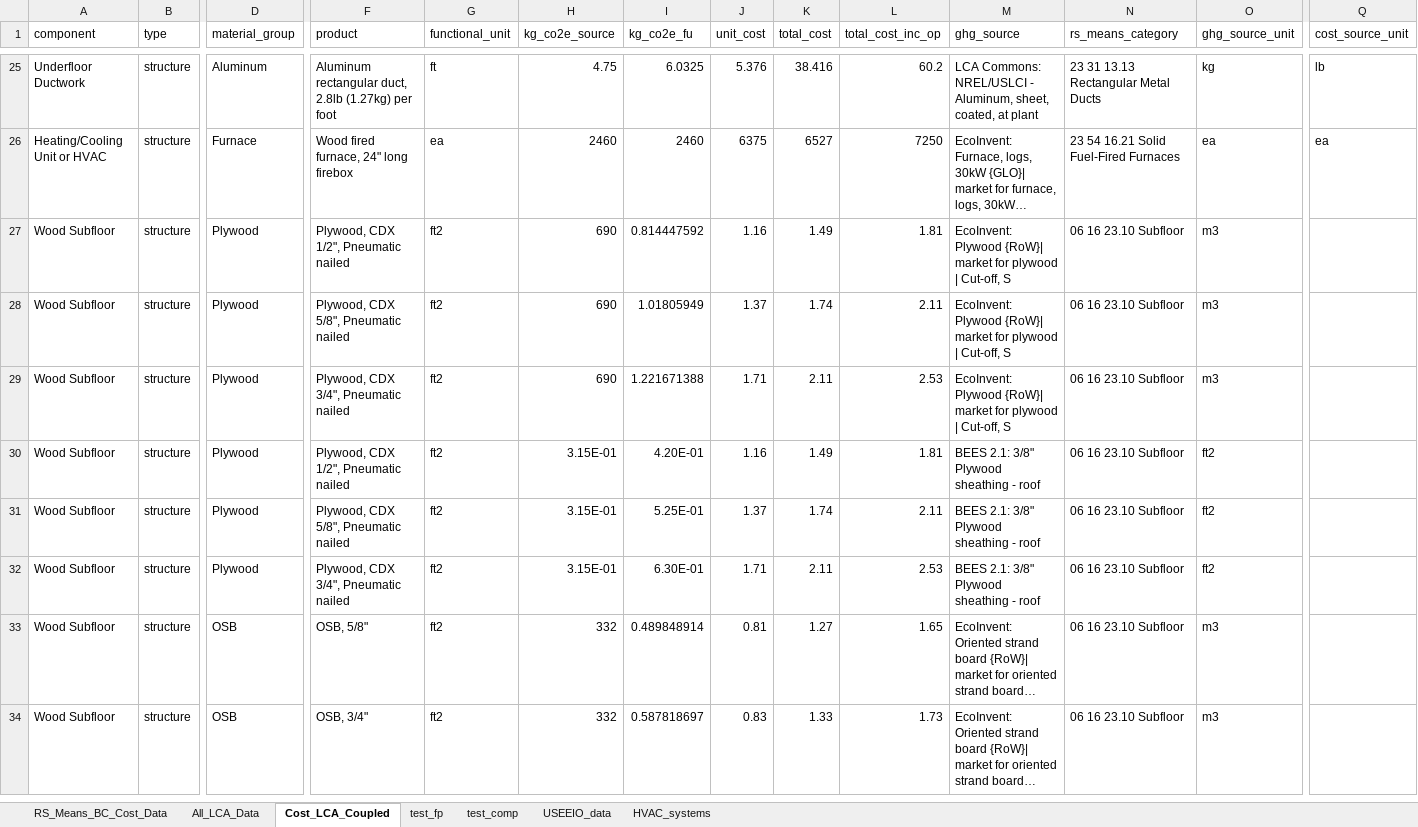
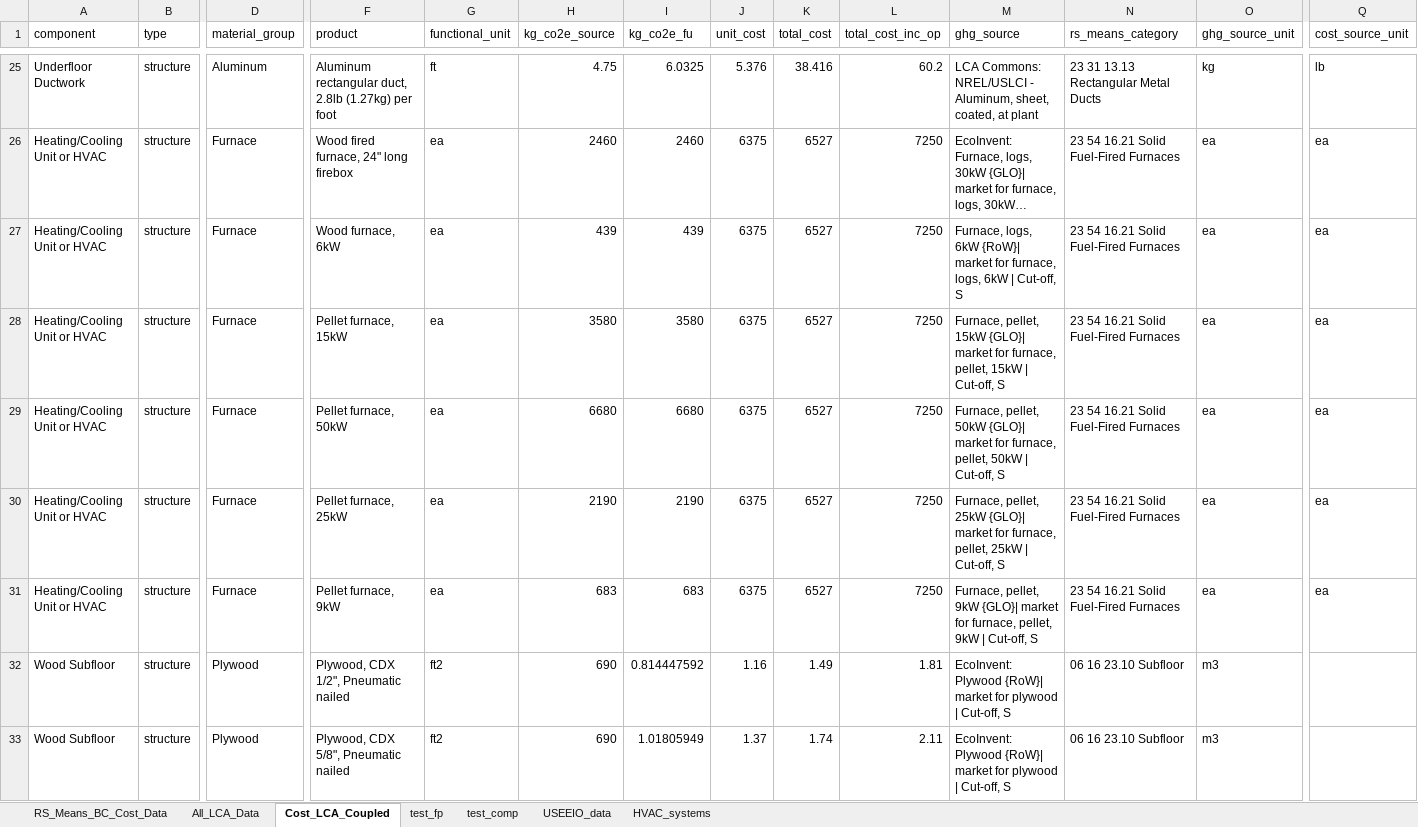
Before and after one commit to sebastianrowan/building_impact_model, an Excel workbook: data/component_cost_lca_data.xlsx, sheet Cost_LCA_Coupled, drawn as a sheet; only a part is shown, gaps mark what is left out; the shorter side is filled out with more unchanged rows; long unchanged cells end in …; values as stored, in another font and other column widths than the file's, no borders; rows hold the shown columns only; the diff names each change by its address in the sheet, - before the commit and + after, or states it on an @@ line.

Commit message:
add more wood furnace options for LCA data (no cost update)

```diff
--- a/data/component_cost_lca_data.xlsx (sheet Cost_LCA_Coupled)
+++ b/data/component_cost_lca_data.xlsx (sheet Cost_LCA_Coupled)
+row 27: Heating/Cooling Unit or HVAC | structure | Furnace | Wood furnace, 6kW | ea | 439 | 439 | 6375 | 6527 | 7250 | Furnace, logs, 6kW {RoW}| market for furnace, logs, 6kW | Cut-off, S | 23 54 16.21 Solid Fuel-Fired Furnaces | ea | ea
+row 28: Heating/Cooling Unit or HVAC | structure | Furnace | Pellet furnace, 15kW | ea | 3580 | 3580 | 6375 | 6527 | 7250 | Furnace, pellet, 15kW {GLO}| market for furnace, pellet, 15kW | Cut-off, S | 23 54 16.21 Solid Fuel-Fired Furnaces | ea | ea
+row 29: Heating/Cooling Unit or HVAC | structure | Furnace | Pellet furnace, 50kW | ea | 6680 | 6680 | 6375 | 6527 | 7250 | Furnace, pellet, 50kW {GLO}| market for furnace, pellet, 50kW | Cut-off, S | 23 54 16.21 Solid Fuel-Fired Furnaces | ea | ea
+row 30: Heating/Cooling Unit or HVAC | structure | Furnace | Pellet furnace, 25kW | ea | 2190 | 2190 | 6375 | 6527 | 7250 | Furnace, pellet, 25kW {GLO}| market for furnace, pellet, 25kW | Cut-off, S | 23 54 16.21 Solid Fuel-Fired Furnaces | ea | ea
+row 31: Heating/Cooling Unit or HVAC | structure | Furnace | Pellet furnace, 9kW | ea | 683 | 683 | 6375 | 6527 | 7250 | Furnace, pellet, 9kW {GLO}| market for furnace, pellet, 9kW | Cut-off, S | 23 54 16.21 Solid Fuel-Fired Furnaces | ea | ea
```
